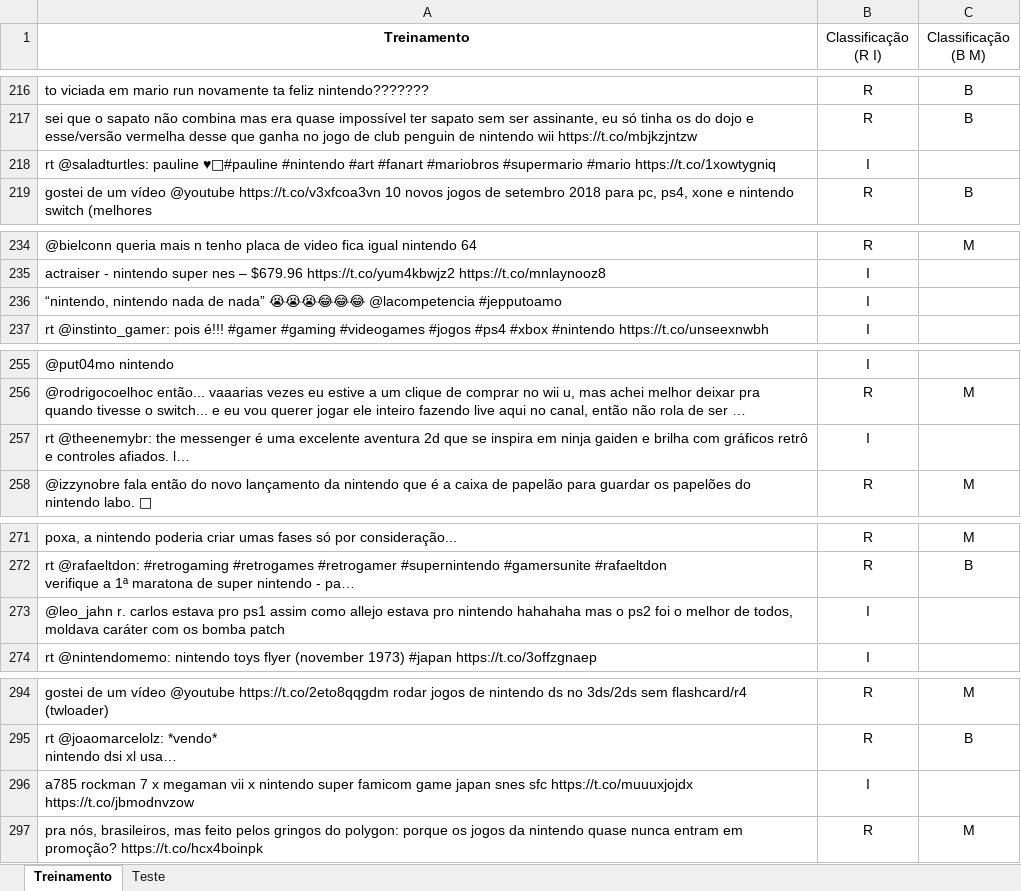
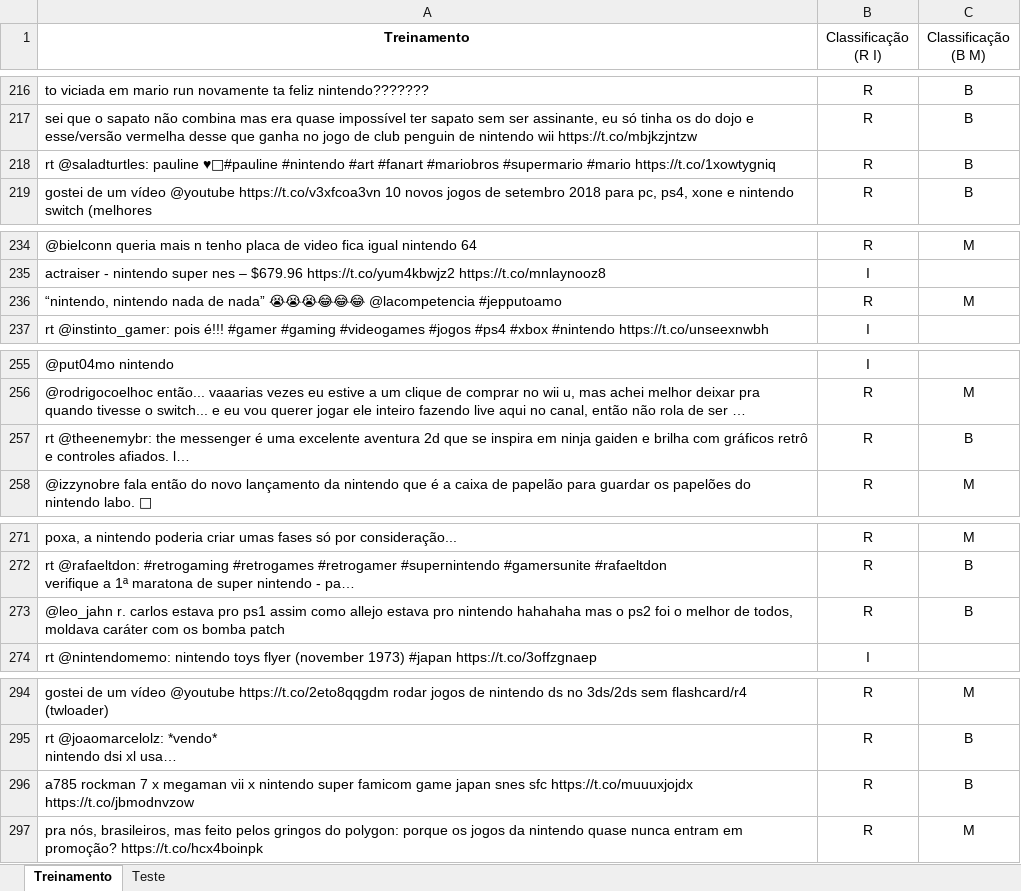
Before and after one commit to enricoan/Projeto2CDD, an Excel workbook: tweets_Nintendo_201809042125.xlsx, sheet Treinamento, drawn as a sheet; only a part is shown, gaps mark what is left out; long unchanged cells end in …; values as stored, in another font and other column widths than the file's, no borders; the diff covers the shown part only; the diff names each change by its address in the sheet, - before the commit and + after, or states it on an @@ line.

```diff
--- a/tweets_Nintendo_201809042125.xlsx (sheet Treinamento)
+++ b/tweets_Nintendo_201809042125.xlsx (sheet Treinamento)
-B218 (Classificação (R I)): I
+B218 (Classificação (R I)): R
-C218 (Classificação (B M)): (empty)
+C218 (Classificação (B M)): B
-B236 (Classificação (R I)): I
+B236 (Classificação (R I)): R
-C236 (Classificação (B M)): (empty)
+C236 (Classificação (B M)): M
-B257 (Classificação (R I)): I
+B257 (Classificação (R I)): R
-C257 (Classificação (B M)): (empty)
+C257 (Classificação (B M)): B
-B273 (Classificação (R I)): I
+B273 (Classificação (R I)): R
-C273 (Classificação (B M)): (empty)
+C273 (Classificação (B M)): B
-B296 (Classificação (R I)): I
+B296 (Classificação (R I)): R
-C296 (Classificação (B M)): (empty)
+C296 (Classificação (B M)): B
```
Also changed, not shown: 39 edited cells elsewhere in this sheet, sheet Teste.
